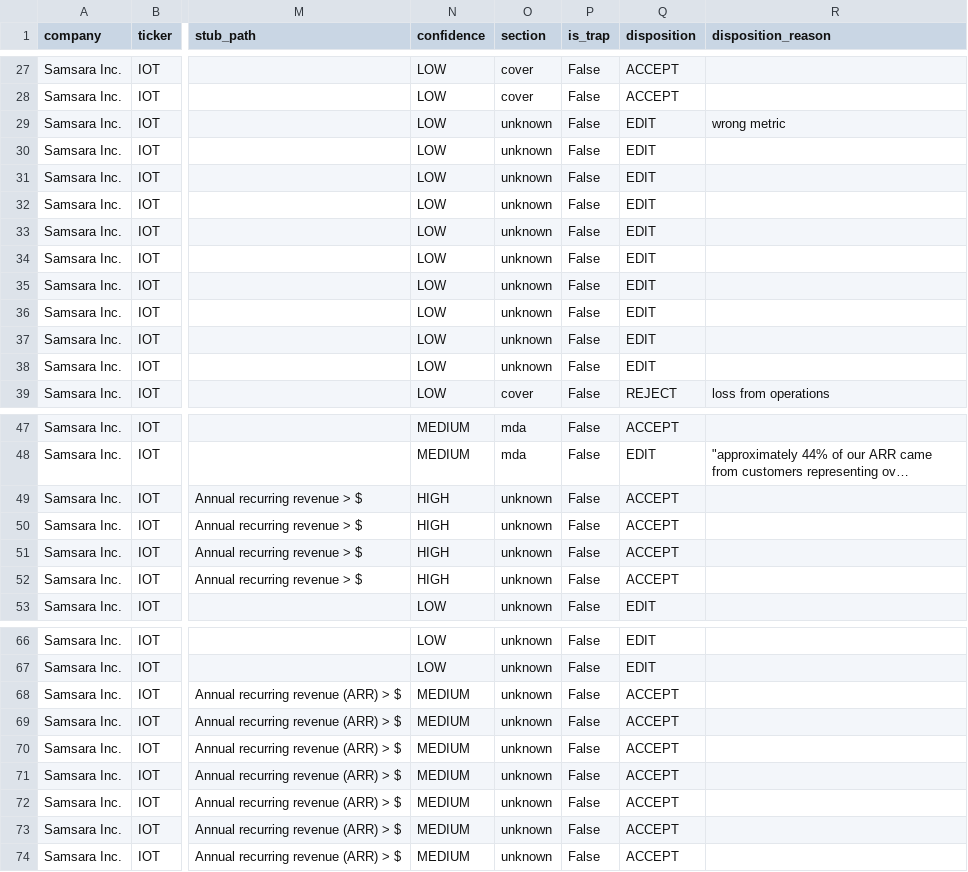
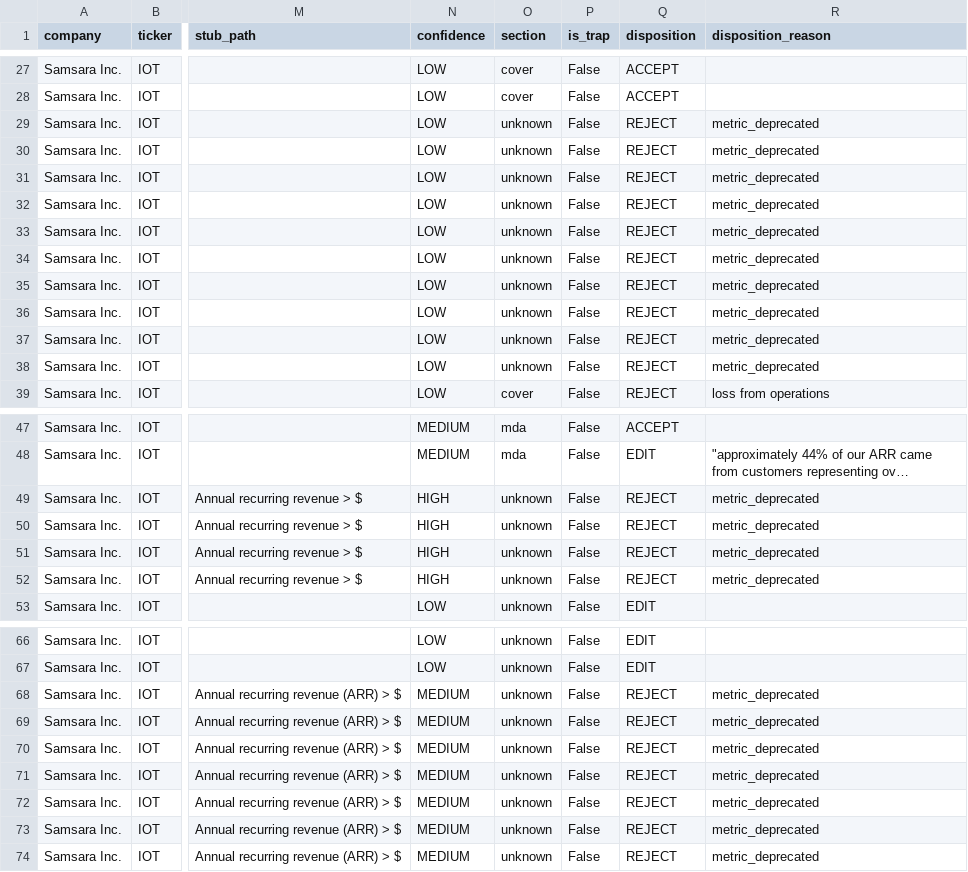
Before and after one commit to RGMjr/filings_reviewer, a CSV file: data/presentation_gold_standard/IOT_S-1_2021-12-06_reviewed.csv, drawn as a sheet; only a part is shown, gaps mark what is left out; long unchanged cells end in …; the diff covers the shown part only; the diff names each change by its address in the sheet, - before the commit and + after, or states it on an @@ line.

```diff
--- a/data/presentation_gold_standard/IOT_S-1_2021-12-06_reviewed.csv
+++ b/data/presentation_gold_standard/IOT_S-1_2021-12-06_reviewed.csv
-Q29:Q38 (disposition): EDIT
+Q29:Q38 (disposition): REJECT
-R29 (disposition_reason): wrong metric
+R29 (disposition_reason): metric_deprecated
-R30:R38 (disposition_reason): (empty)
+R30:R38 (disposition_reason): metric_deprecated
-Q49:Q52 (disposition): ACCEPT
+Q49:Q52 (disposition): REJECT
-R49:R52 (disposition_reason): (empty)
+R49:R52 (disposition_reason): metric_deprecated
-Q68:Q74 (disposition): ACCEPT
+Q68:Q74 (disposition): REJECT
-R68:R74 (disposition_reason): (empty)
+R68:R74 (disposition_reason): metric_deprecated
```
Also changed, not shown: 2 edited cells elsewhere in this file, data/presentation_gold_standard/BRZE_S-1_2021-11-08_reviewed.csv, data/presentation_gold_standard/CRM_2026-02-25_reviewed.csv, 6 other files.
